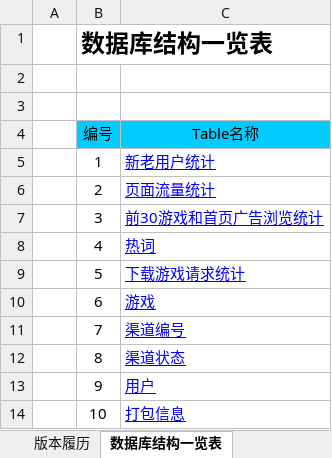
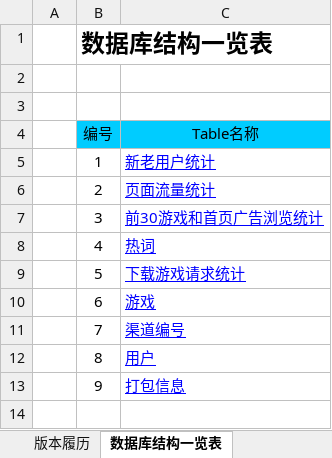
Before and after one commit to LancelotM/WoGame, an Excel workbook: 02 Detail Design/数据库设计书.xlsx, sheet 数据库结构一览表, drawn as a sheet; values as stored, in another font and other column widths than the file's, no borders; conditional formats not drawn; the diff names each change by its address in the sheet, - before the commit and + after, or states it on an @@ line.

```diff
--- a/02 Detail Design/数据库设计书.xlsx (sheet 数据库结构一览表)
+++ b/02 Detail Design/数据库设计书.xlsx (sheet 数据库结构一览表)
-C12 (Table名称): 渠道状态
+C12 (Table名称): 用户
-C13 (Table名称): 用户
+C13 (Table名称): 打包信息
-row 14:  | 10 | 打包信息
```
Also changed, not shown: sheet 渠道编号, sheet 热词, sheet 用户, sheet 打包信息, sheet 游戏, sheet 新老用户统计, 3 more sheets, other sheet tabs, 05 Q&A/问答一览表.xlsx, 13 other files.
